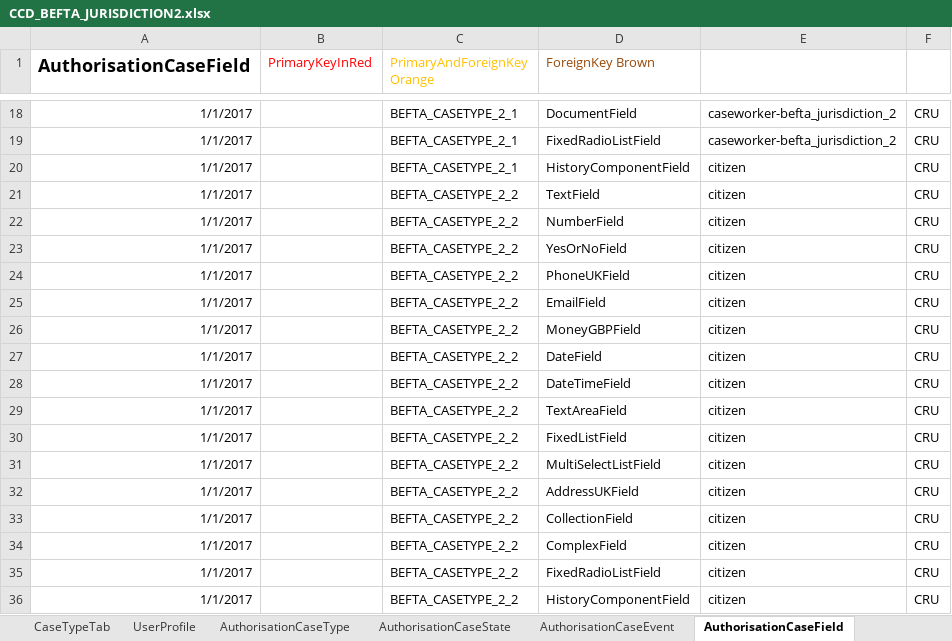
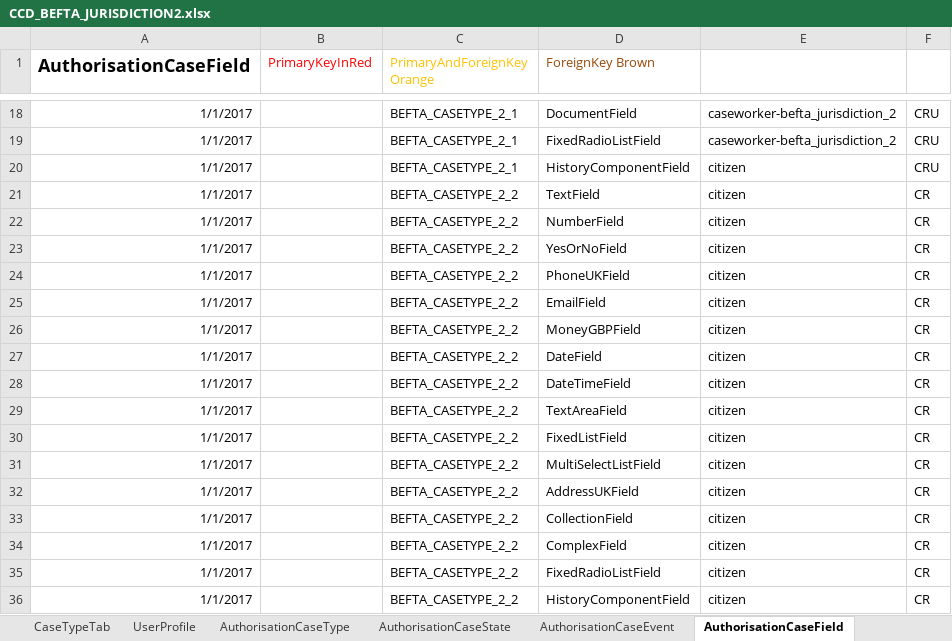
Before and after one commit to hmcts/ccd-data-store-api, an Excel workbook: src/aat/resources/CCD_BEFTA_JURISDICTION2.xlsx, sheet AuthorisationCaseField, drawn as a sheet; only a part is shown, gaps mark what is left out; values as stored, in another font and other column widths than the file's, no borders; the diff names each change by its address in the sheet, - before the commit and + after, or states it on an @@ line.

```diff
--- a/src/aat/resources/CCD_BEFTA_JURISDICTION2.xlsx (sheet AuthorisationCaseField)
+++ b/src/aat/resources/CCD_BEFTA_JURISDICTION2.xlsx (sheet AuthorisationCaseField)
-F21:F36: CRU
+F21:F36: CR
```
Also changed, not shown: sheet AuthorisationCaseEvent, sheet AuthorisationCaseState, sheet AuthorisationCaseType, 3 other files.
